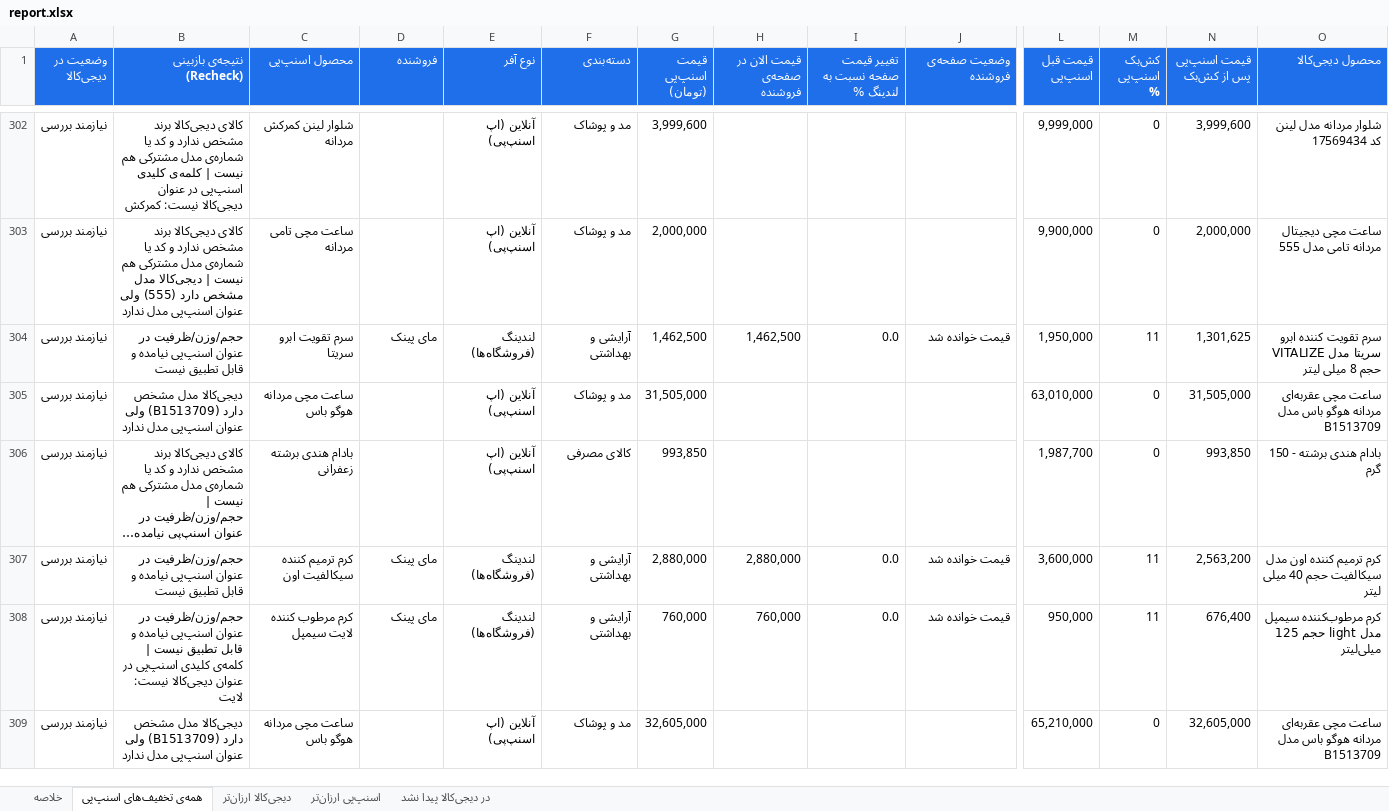
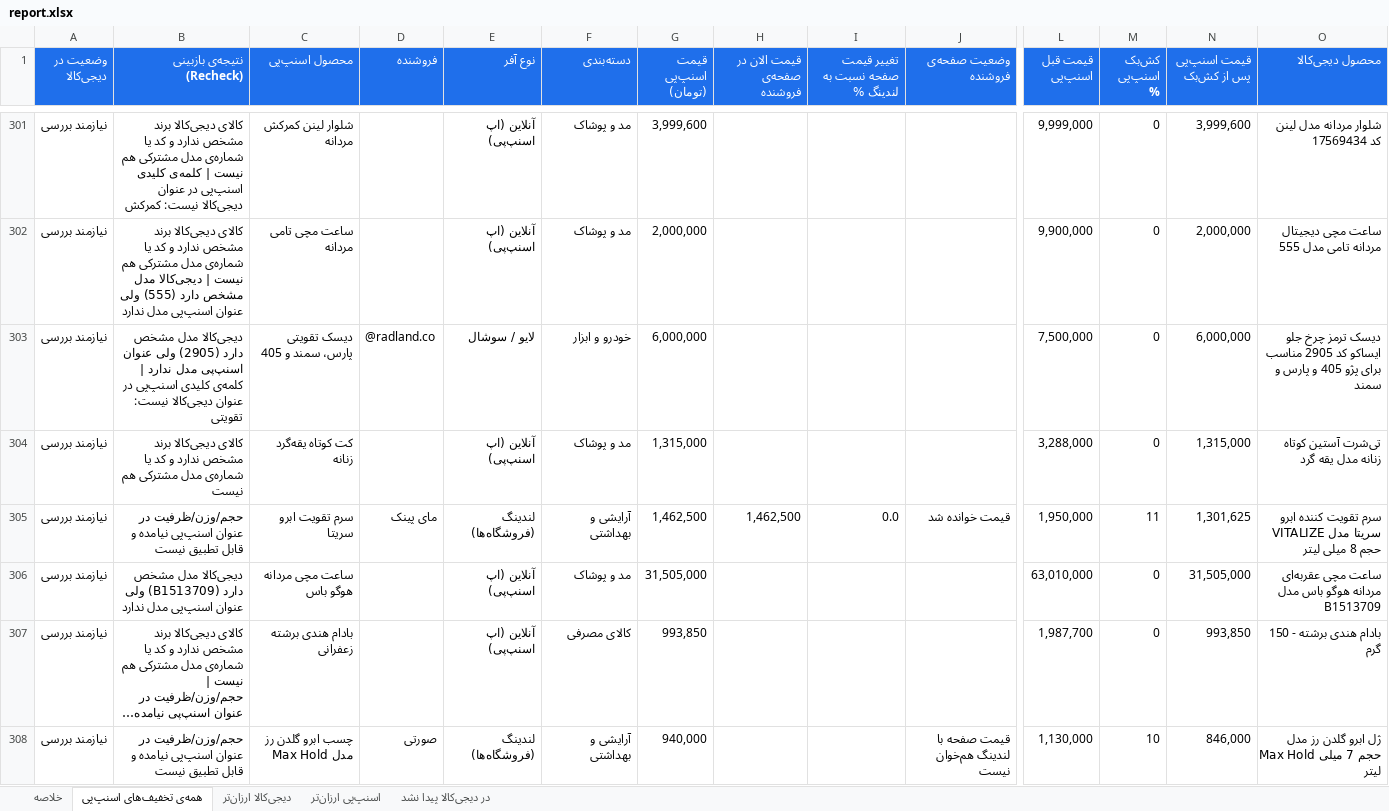
Before and after one commit to Ehsan-Moeininejad/snapppay-vs-digikala, an Excel workbook: data/report.xlsx, sheet همه‌ی تخفیف‌های اسنپ‌پی, drawn as a sheet; only a part is shown, gaps mark what is left out; the shorter side is filled out with more unchanged rows; long unchanged cells end in …; values as stored, in another font and other column widths than the file's, no borders; removed rows and columns are numbered as before the commit, all else as after; rows hold the shown columns only; the diff covers the shown part only; the diff names each change by its address in the sheet, - before the commit and + after, or states it on an @@ line.

```diff
--- a/data/report.xlsx (sheet همه‌ی تخفیف‌های اسنپ‌پی)
+++ b/data/report.xlsx (sheet همه‌ی تخفیف‌های اسنپ‌پی)
+row 303: نیازمند بررسی | دیجی‌کالا مدل مشخص دارد (2905) ولی عنوان اسنپ‌پی مدل ندارد | کلمه‌ی کلیدی اسنپ‌پی در عنوان دیجی‌کالا نیست: تقویتی | دیسک تقویتی پارس، سمند و 405 | @radland.co | لایو / سوشال | خودرو و ابزار | 6,000,000 |  |  |  | 7,500,000 | 0 | 6,000,000 | دیسک ترمز چرخ جلو ایساکو کد 2905 مناسب برای پژو 405 و پارس و سمند
+row 304: نیازمند بررسی | کالای دیجی‌کالا برند مشخص ندارد و کد یا شماره‌ی مدل مشترکی هم نیست | کت کوتاه یقه‌گرد زنانه |  | آنلاین (اپ اسنپ‌پی) | مد و پوشاک | 1,315,000 |  |  |  | 3,288,000 | 0 | 1,315,000 | تی‌شرت آستین کوتاه زنانه مدل یقه گرد
-row 307: نیازمند بررسی | حجم/وزن/ظرفیت در عنوان اسنپ‌پی نیامده و قابل تطبیق نیست | کرم ترمیم کننده سیکالفیت اون | مای پینک | لندینگ (فروشگاه‌ها) | آرایشی و بهداشتی | 2,880,000 | 2,880,000 | 0.0 | قیمت خوانده شد | 3,600,000 | 11 | 2,563,200 | کرم ترمیم کننده اون مدل سیکالفیت حجم 40 میلی لیتر
+row 308: نیازمند بررسی | حجم/وزن/ظرفیت در عنوان اسنپ‌پی نیامده و قابل تطبیق نیست | چسب ابرو گلدن رز مدل Max Hold | صورتی | لندینگ (فروشگاه‌ها) | آرایشی و بهداشتی | 940,000 |  |  | قیمت صفحه با لندینگ هم‌خوان نیست | 1,130,000 | 10 | 846,000 | ژل ابرو گلدن رز مدل Max Hold حجم 7 میلی لیتر
```
Also changed, not shown: 52 added rows, 54 removed rows and 87 edited cells elsewhere in this sheet, sheet اسنپ‌پی ارزان‌تر, sheet در دیجی‌کالا پیدا نشد, sheet خلاصه, 5 other files.
